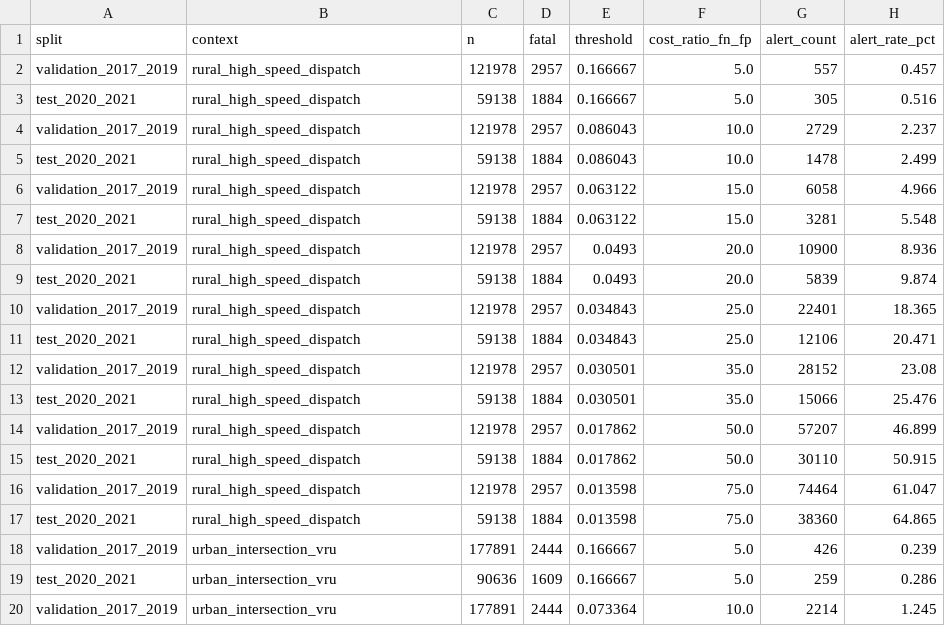
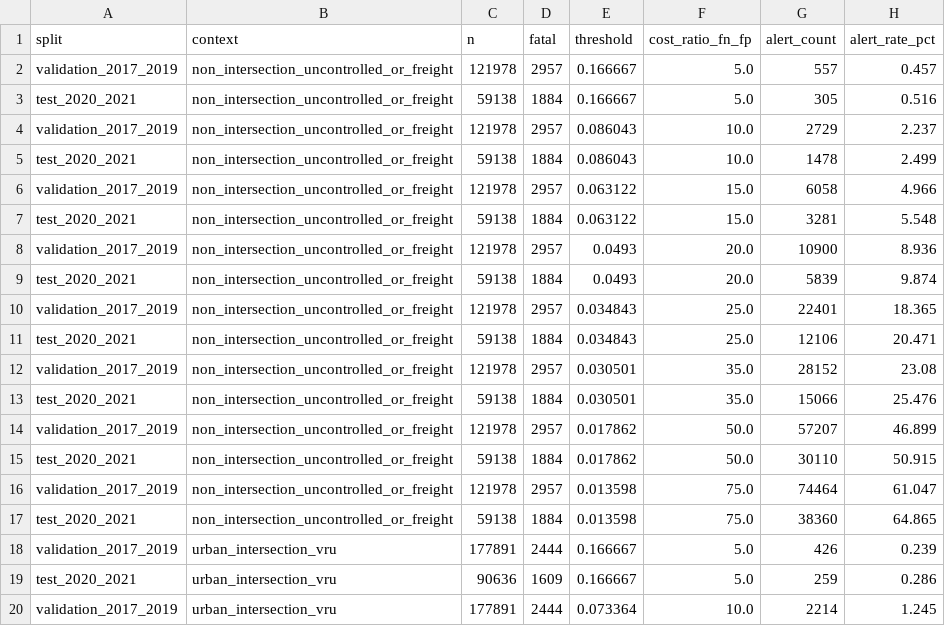
Before and after one commit to v-datos/road_to_safety, a CSV file: projects/road_to_safety/reports/tables/triage_context_specific_curves.csv, drawn as a sheet; only a part is shown; the diff names each change by its address in the sheet, - before the commit and + after, or states it on an @@ line.

```diff
--- a/projects/road_to_safety/reports/tables/triage_context_specific_curves.csv
+++ b/projects/road_to_safety/reports/tables/triage_context_specific_curves.csv
-B2:B17 (context): rural_high_speed_dispatch
+B2:B17 (context): non_intersection_uncontrolled_or_freight
```
Also changed, not shown: projects/bicycles/reports/tables/toronto_top_cyclist_ksi_corridors.csv, projects/road_to_safety/reports/tables/corridor_pilot_summary.csv, 25 other files.
